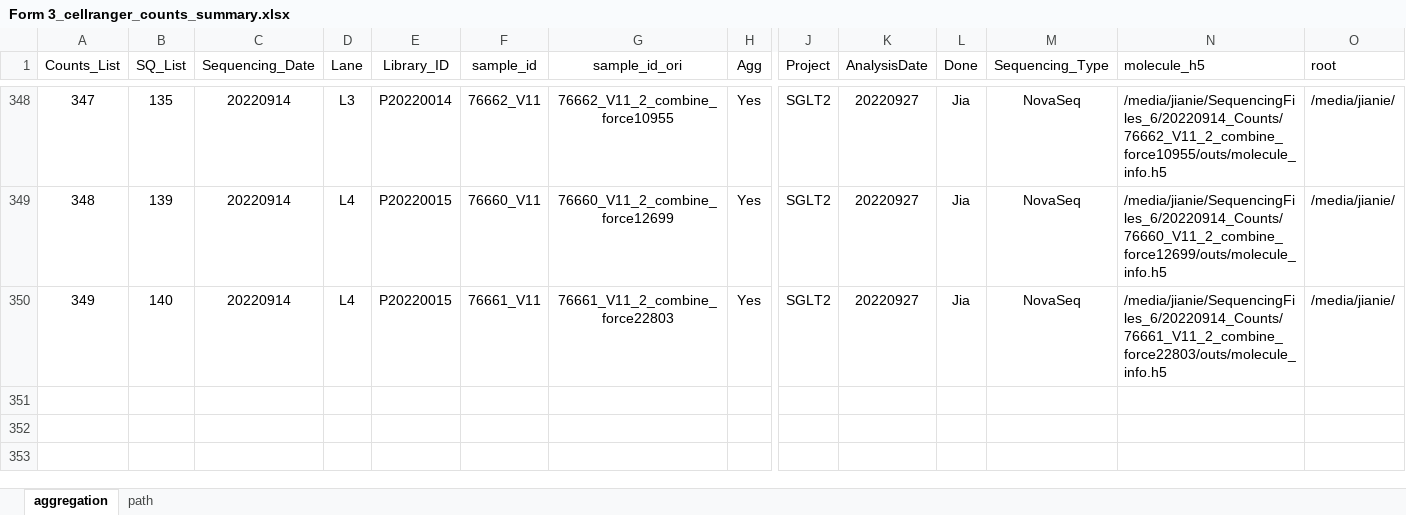
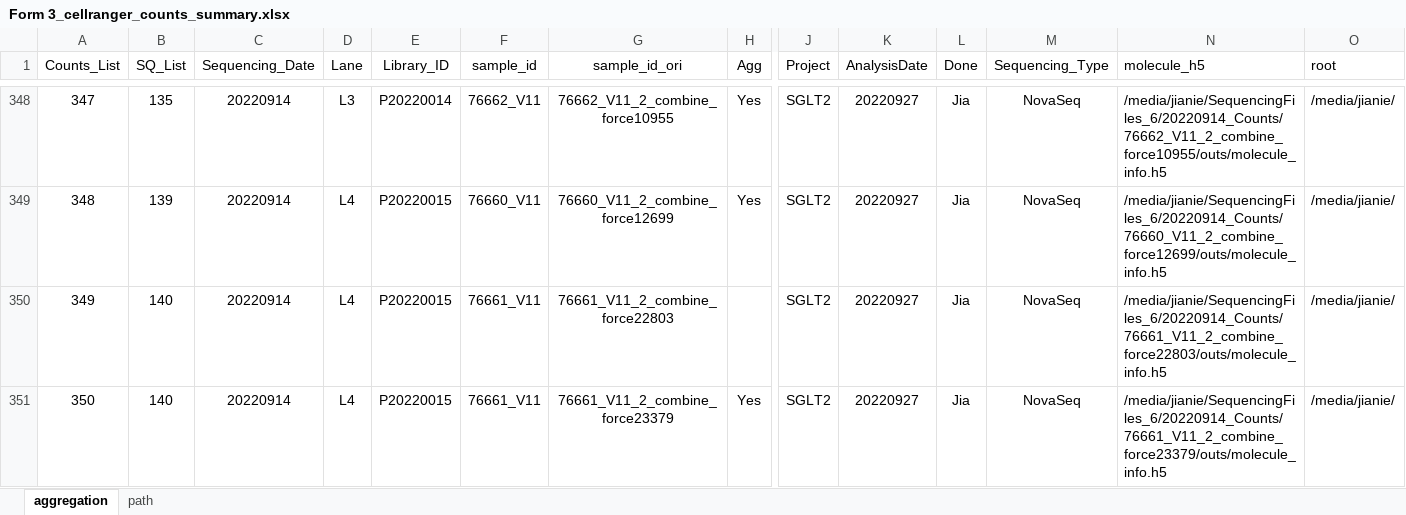
Before and after one commit to dnarna909/UTHSC_cellranger_codes_files, an Excel workbook: ExperimentSummaryFiles/Form 3_cellranger_counts_summary.xlsx, sheet aggregation, drawn as a sheet; only a part is shown, gaps mark what is left out; values as stored, in another font and other column widths than the file's, no borders; charts and pictures not drawn; rows hold the shown columns only; the diff names each change by its address in the sheet, - before the commit and + after, or states it on an @@ line.

```diff
--- a/ExperimentSummaryFiles/Form 3_cellranger_counts_summary.xlsx (sheet aggregation)
+++ b/ExperimentSummaryFiles/Form 3_cellranger_counts_summary.xlsx (sheet aggregation)
-H350 (Agg): Yes
+H350 (Agg): (empty)
+row 351: 350 | 140 | 20220914 | L4 | P20220015 | 76661_V11 | 76661_V11_2_combine_force23379 | Yes | SGLT2 | 20220927 | Jia | NovaSeq | /media/jianie/SequencingFiles_6/20220914_Counts/76661_V11_2_combine_force23379/outs/molecule_info.h5 | /media/jianie/
```
Also changed, not shown: 2022-08-18 Prepare for UTSA/SGLT2.sn.aggr.info.xlsx, 2022-08-18 Prepare for UTSA/STARR.SGLT2.agg.xlsx, 10 other files.
